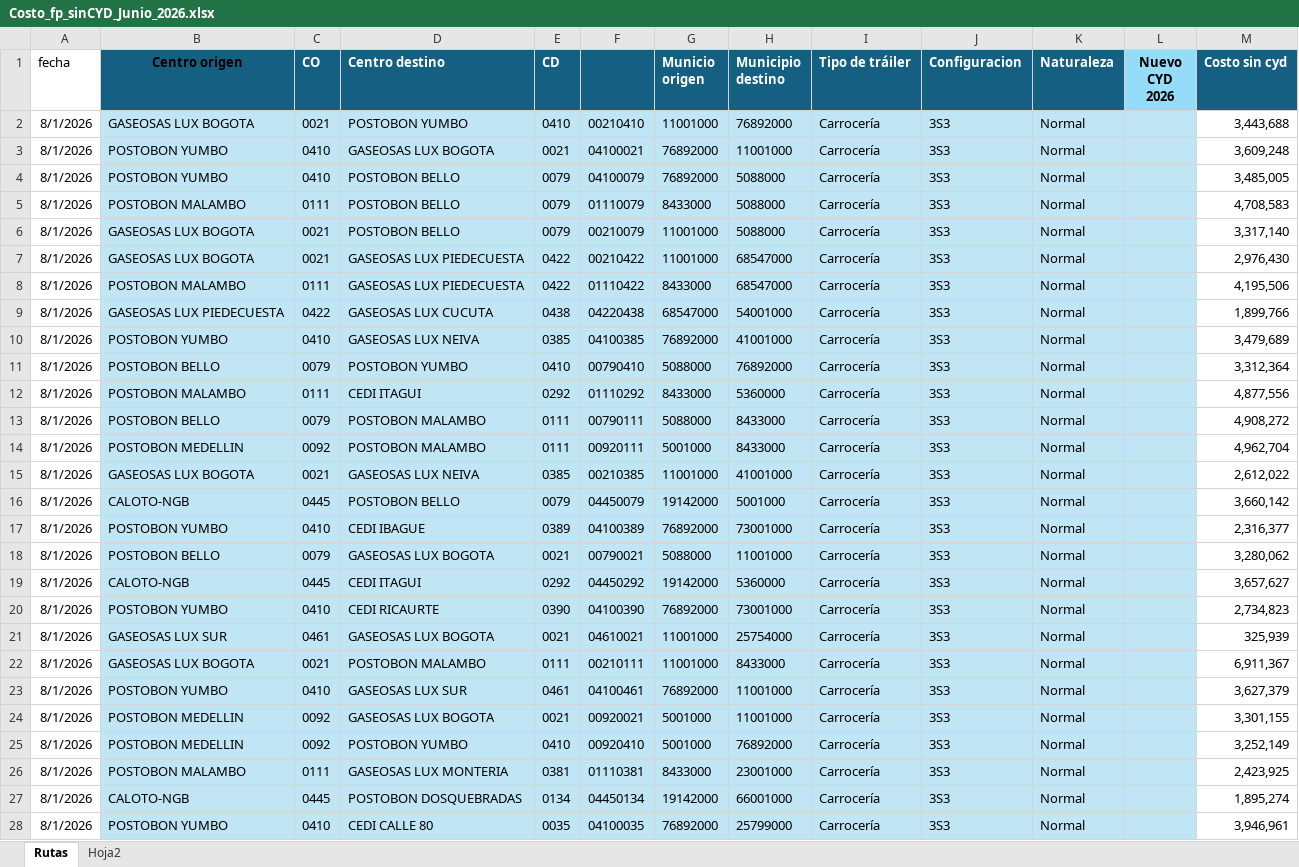
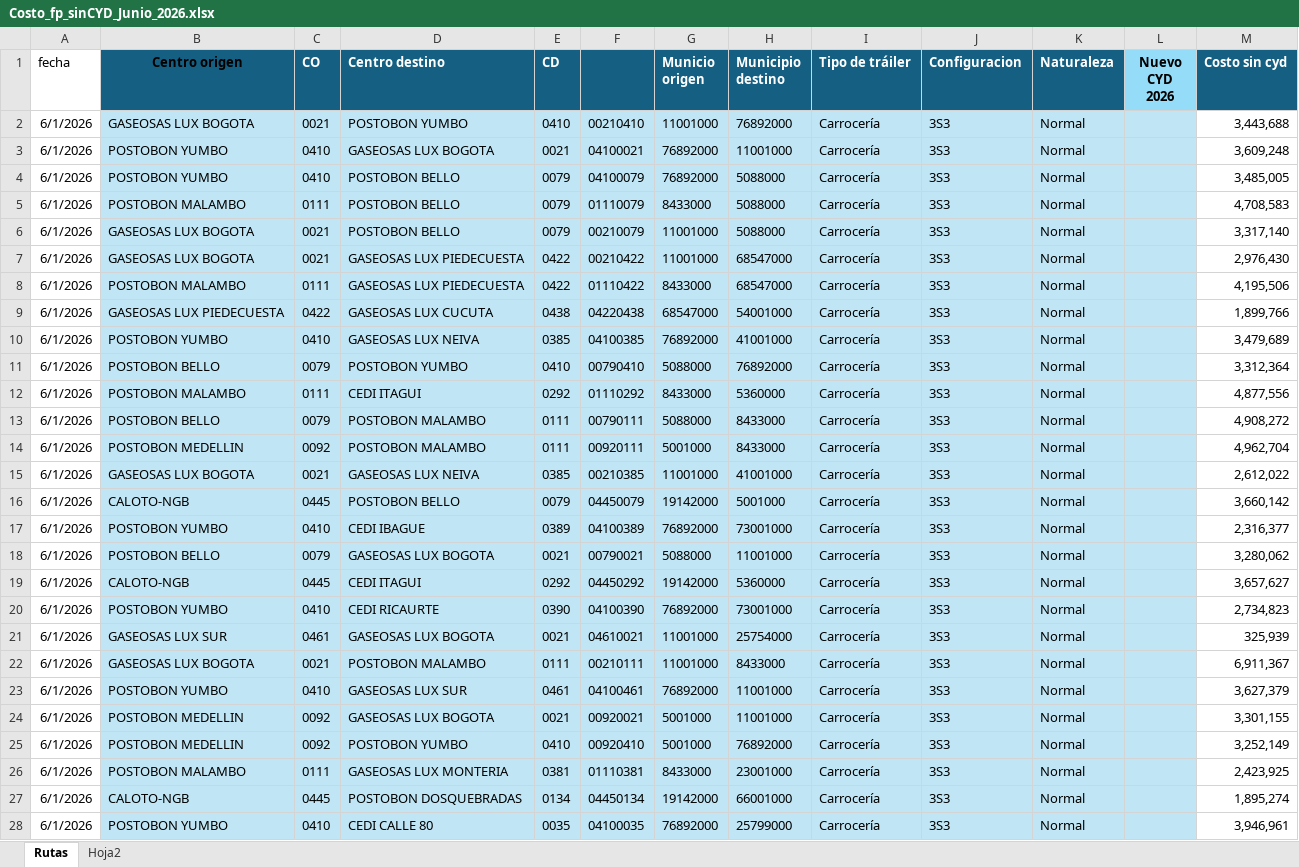
Before and after one commit to cdmontoya82/tablero-rndc, an Excel workbook: data/Costo_fp_sinCYD_Junio_2026.xlsx, sheet Rutas, drawn as a sheet; only a part is shown; values as stored, in another font and other column widths than the file's, no borders; the diff covers the shown part only; the diff names each change by its address in the sheet, - before the commit and + after, or states it on an @@ line.

```diff
--- a/data/Costo_fp_sinCYD_Junio_2026.xlsx (sheet Rutas)
+++ b/data/Costo_fp_sinCYD_Junio_2026.xlsx (sheet Rutas)
-A2:A28 (fecha): 8/1/2026
+A2:A28 (fecha): 6/1/2026
```
Also changed, not shown: 1407 edited cells elsewhere in this sheet, 4 other files.
